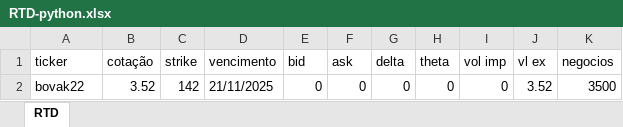
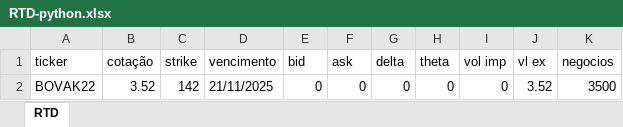
Before and after one commit to almatias1976/investpro, an Excel workbook: RTD/RTD-python.xlsx, sheet RTD, drawn as a sheet; values as stored, in another font and other column widths than the file's, no borders; the diff names each change by its address in the sheet, - before the commit and + after, or states it on an @@ line.

```diff
--- a/RTD/RTD-python.xlsx (sheet RTD)
+++ b/RTD/RTD-python.xlsx (sheet RTD)
-A2 (ticker): bovak22
+A2 (ticker): BOVAK22
```
Also changed, not shown: 2 other files.
